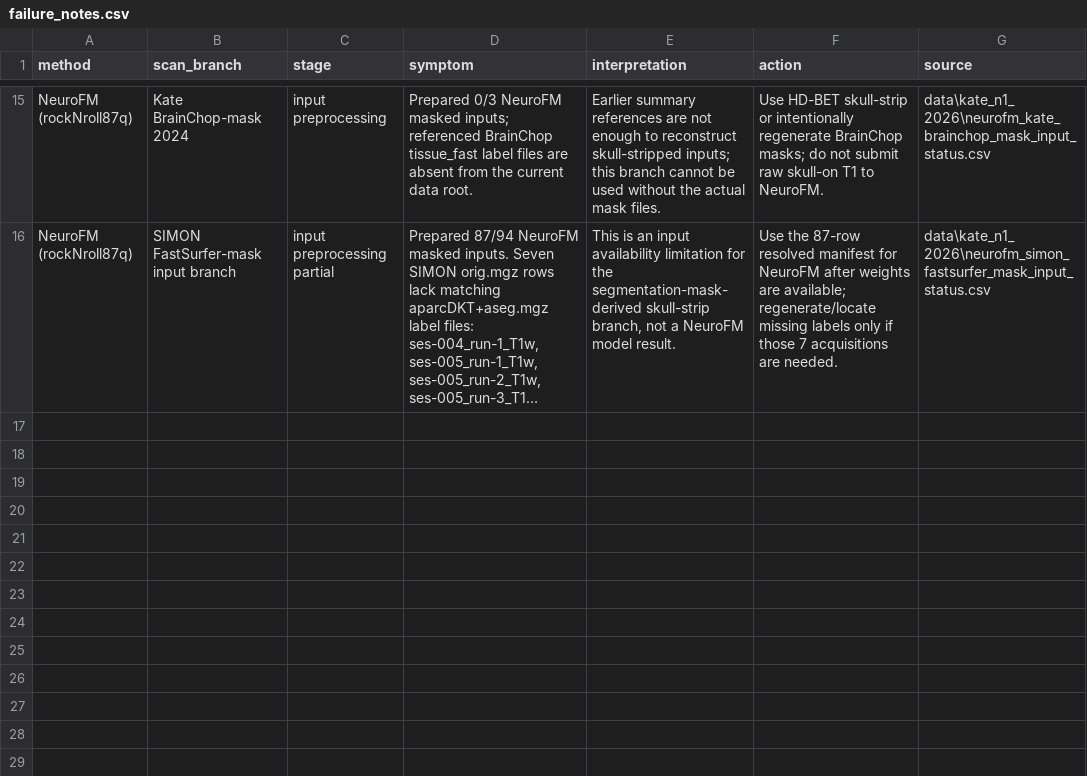
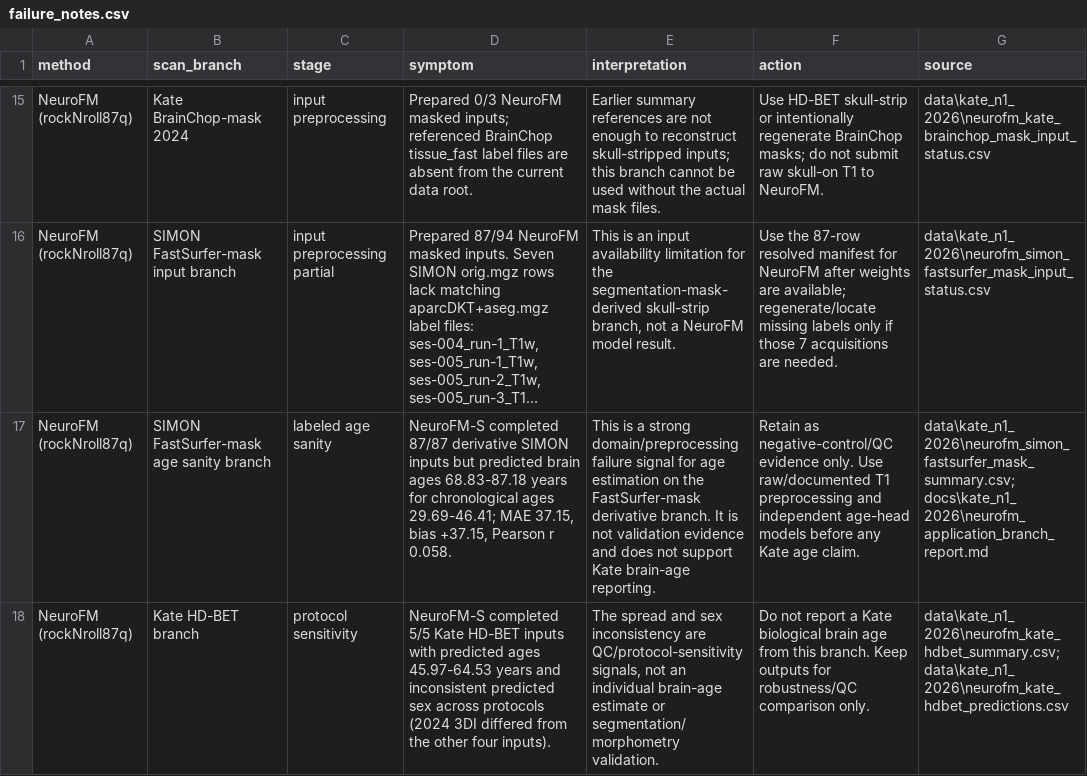
Before and after one commit to kondratevakate/faceage-to-brainage, a CSV file: data/kate_n1_2026/failure_notes.csv, drawn as a sheet; only a part is shown, gaps mark what is left out; long unchanged cells end in …; the diff names each change by its address in the sheet, - before the commit and + after, or states it on an @@ line.

Commit message:
Run NeuroFM application branch

```diff
--- a/data/kate_n1_2026/failure_notes.csv
+++ b/data/kate_n1_2026/failure_notes.csv
+row 17: NeuroFM (rockNroll87q) | SIMON FastSurfer-mask age sanity branch | labeled age sanity | NeuroFM-S completed 87/87 derivative SIMON inputs but predicted brain ages 68.83-87.18 years for chronological ages 29.69-46.41; MAE 37.15, bias +37.15, Pearson r 0.058. | This is a strong domain/preprocessing failure signal for age estimation on the FastSurfer-mask derivative branch. It is not validation evidence and does not support Kate brain-age reporting. | Retain as negative-control/QC evidence only. Use raw/documented T1 preprocessing and independent age-head models before any Kate age claim. | data\kate_n1_2026\neurofm_simon_fastsurfer_mask_summary.csv; docs\kate_n1_2026\neurofm_application_branch_report.md
+row 18: NeuroFM (rockNroll87q) | Kate HD-BET branch | protocol sensitivity | NeuroFM-S completed 5/5 Kate HD-BET inputs with predicted ages 45.97-64.53 years and inconsistent predicted sex across protocols (2024 3DI differed from the other four inputs). | The spread and sex inconsistency are QC/protocol-sensitivity signals, not an individual brain-age estimate or segmentation/morphometry validation. | Do not report a Kate biological brain age from this branch. Keep outputs for robustness/QC comparison only. | data\kate_n1_2026\neurofm_kate_hdbet_summary.csv; data\kate_n1_2026\neurofm_kate_hdbet_predictions.csv
```
Also changed, not shown: data/kate_n1_2026/brain_age_benchmark_results_index.csv, data/kate_n1_2026/method_status_matrix.csv, 7 other files.
